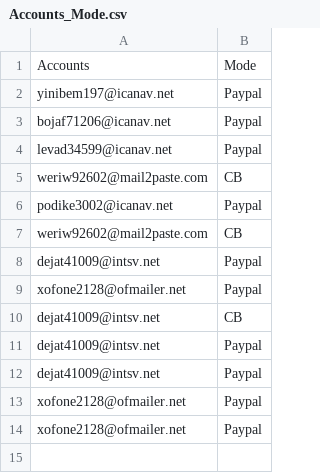
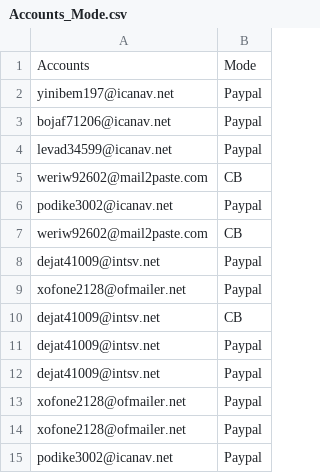
Before and after one commit to AlexisBal/Projet_Bot, a CSV file: Bot_Zalando_3.0/Zalando/Data/Accounts_Mode.csv, drawn as a sheet.

```diff
--- a/Bot_Zalando_3.0/Zalando/Data/Accounts_Mode.csv
+++ b/Bot_Zalando_3.0/Zalando/Data/Accounts_Mode.csv
@@ -14 +14,2 @@ xofone2128@ofmailer.net,Paypal
 xofone2128@ofmailer.net,Paypal
+podike3002@icanav.net,Paypal
```
Also changed, not shown: Bot_Zalando_3.0/Zalando/Success recap/Success_Recap.csv, 3 other files.
